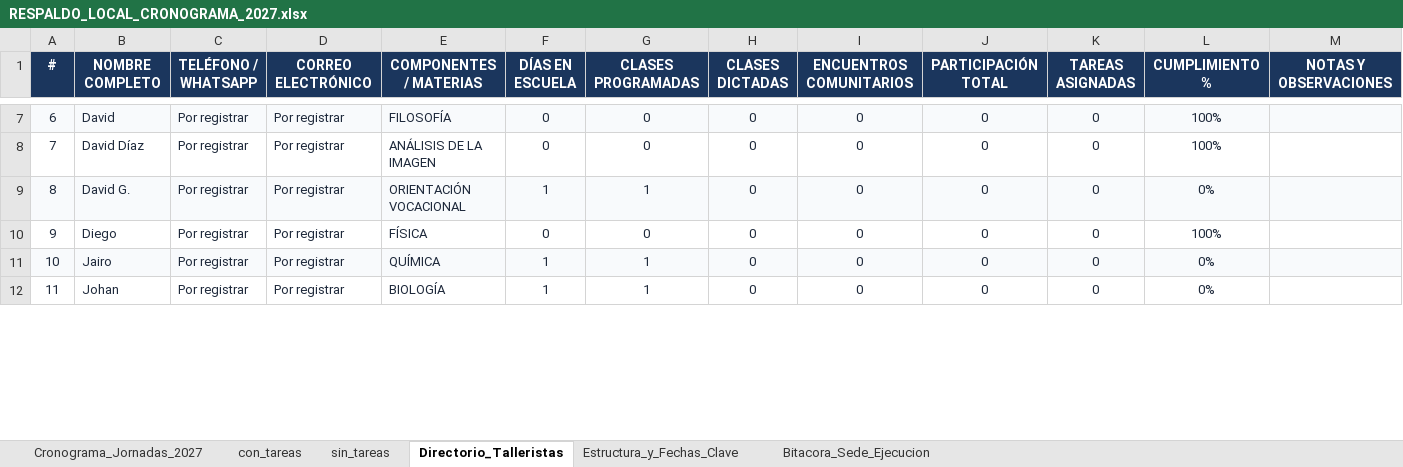
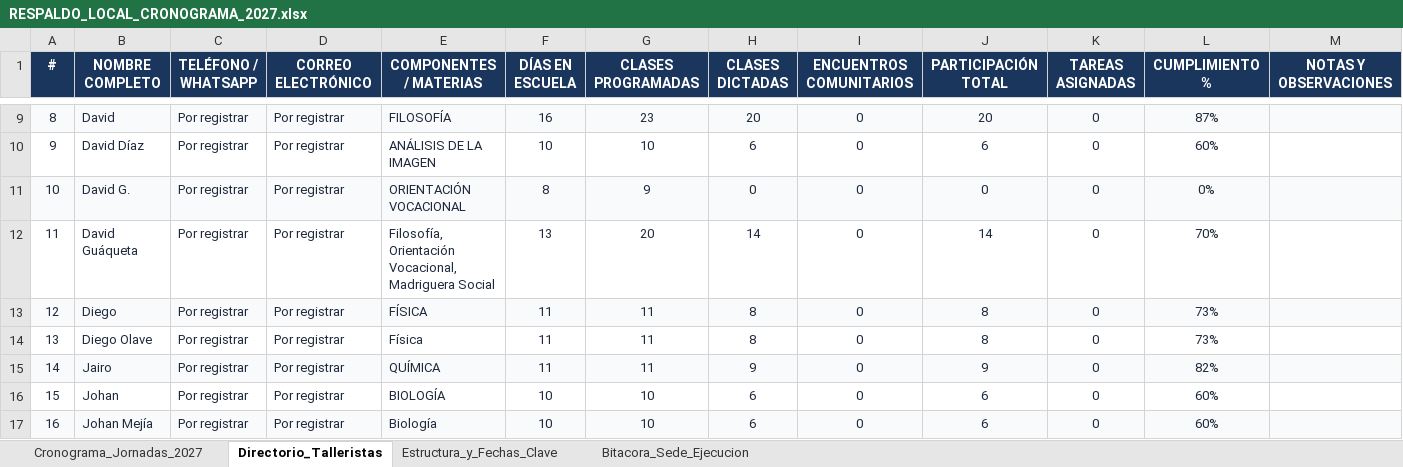
Before and after one commit to davidsmdg/calendario_topo, an Excel workbook: RESPALDO_LOCAL_CRONOGRAMA_2027.xlsx, sheet Directorio_Talleristas, drawn as a sheet; only a part is shown, gaps mark what is left out; values as stored, in another font and other column widths than the file's, no borders; addresses are those after the commit; the diff covers the shown part only; the diff names each change by its address in the sheet, - before the commit and + after, or states it on an @@ line.

```diff
--- a/RESPALDO_LOCAL_CRONOGRAMA_2027.xlsx (sheet Directorio_Talleristas)
+++ b/RESPALDO_LOCAL_CRONOGRAMA_2027.xlsx (sheet Directorio_Talleristas)
-sheet tab: con_tareas
-sheet tab: sin_tareas
@@ column A (#) renumbered between rows 7 and 36 @@
-F9 (DÍAS EN ESCUELA): 0
+F9 (DÍAS EN ESCUELA): 16
-G9 (CLASES PROGRAMADAS): 0
+G9 (CLASES PROGRAMADAS): 23
-H9 (CLASES DICTADAS): 0
+H9 (CLASES DICTADAS): 20
-J9 (PARTICIPACIÓN TOTAL): 0
+J9 (PARTICIPACIÓN TOTAL): 20
-L9 (CUMPLIMIENTO %): 100%
+L9 (CUMPLIMIENTO %): 87%
-F10 (DÍAS EN ESCUELA): 0
+F10 (DÍAS EN ESCUELA): 10
-G10 (CLASES PROGRAMADAS): 0
+G10 (CLASES PROGRAMADAS): 10
-H10 (CLASES DICTADAS): 0
+H10 (CLASES DICTADAS): 6
-J10 (PARTICIPACIÓN TOTAL): 0
+J10 (PARTICIPACIÓN TOTAL): 6
-L10 (CUMPLIMIENTO %): 100%
+L10 (CUMPLIMIENTO %): 60%
-F11 (DÍAS EN ESCUELA): 1
+F11 (DÍAS EN ESCUELA): 8
-G11 (CLASES PROGRAMADAS): 1
+G11 (CLASES PROGRAMADAS): 9
+row 12: 11 | David Guáqueta | Por registrar | Por registrar | Filosofía, Orientación Vocacional, Madriguera Social | 13 | 20 | 14 | 0 | 14 | 0 | 70%
-A13:M13 fill: none
+A13:M13 fill: #F8FAFC
-F13 (DÍAS EN ESCUELA): 0
+F13 (DÍAS EN ESCUELA): 11
-G13 (CLASES PROGRAMADAS): 0
+G13 (CLASES PROGRAMADAS): 11
-H13 (CLASES DICTADAS): 0
+H13 (CLASES DICTADAS): 8
-J13 (PARTICIPACIÓN TOTAL): 0
+J13 (PARTICIPACIÓN TOTAL): 8
-L13 (CUMPLIMIENTO %): 100%
+L13 (CUMPLIMIENTO %): 73%
+row 14: 13 | Diego Olave | Por registrar | Por registrar | Física | 11 | 11 | 8 | 0 | 8 | 0 | 73%
-F15 (DÍAS EN ESCUELA): 1
+F15 (DÍAS EN ESCUELA): 11
-G15 (CLASES PROGRAMADAS): 1
+G15 (CLASES PROGRAMADAS): 11
-H15 (CLASES DICTADAS): 0
+H15 (CLASES DICTADAS): 9
-J15 (PARTICIPACIÓN TOTAL): 0
+J15 (PARTICIPACIÓN TOTAL): 9
-L15 (CUMPLIMIENTO %): 0%
+L15 (CUMPLIMIENTO %): 82%
-F16 (DÍAS EN ESCUELA): 1
+F16 (DÍAS EN ESCUELA): 10
-G16 (CLASES PROGRAMADAS): 1
+G16 (CLASES PROGRAMADAS): 10
-H16 (CLASES DICTADAS): 0
+H16 (CLASES DICTADAS): 6
-J16 (PARTICIPACIÓN TOTAL): 0
+J16 (PARTICIPACIÓN TOTAL): 6
-L16 (CUMPLIMIENTO %): 0%
+L16 (CUMPLIMIENTO %): 60%
+row 17: 16 | Johan Mejía | Por registrar | Por registrar | Biología | 10 | 10 | 6 | 0 | 6 | 0 | 60%
```
Also changed, not shown: 6 added rows, 104 edited cells and cell formats elsewhere in this sheet, sheet Cronograma_Jornadas_2027, sheet Bitacora_Sede_Ejecucion, sheet Estructura_y_Fechas_Clave, 1 other file.
